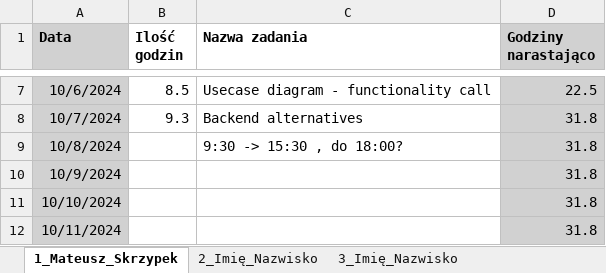
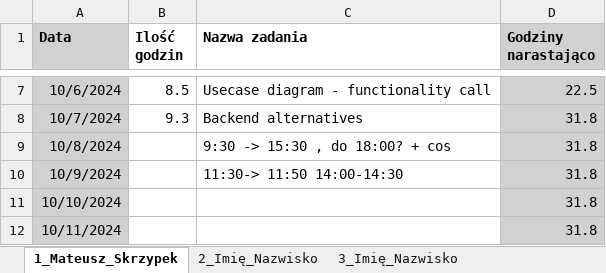
Before and after one commit to matex3525/s5-Android-APP, an Excel workbook: ID_zespolu_ewidencja.xlsx, sheet 1_Mateusz_Skrzypek, drawn as a sheet; only a part is shown, gaps mark what is left out; values as stored, in another font and other column widths than the file's, no borders; the diff names each change by its address in the sheet, - before the commit and + after, or states it on an @@ line.

```diff
--- a/ID_zespolu_ewidencja.xlsx (sheet 1_Mateusz_Skrzypek)
+++ b/ID_zespolu_ewidencja.xlsx (sheet 1_Mateusz_Skrzypek)
-C9 (Nazwa zadania): 9:30 -> 15:30 , do 18:00?
+C9 (Nazwa zadania): 9:30 -> 15:30 , do 18:00? + cos
-C10 (Nazwa zadania): (empty)
+C10 (Nazwa zadania): 11:30-> 11:50 14:00-14:30
```
Also changed, not shown: 2 other files.
